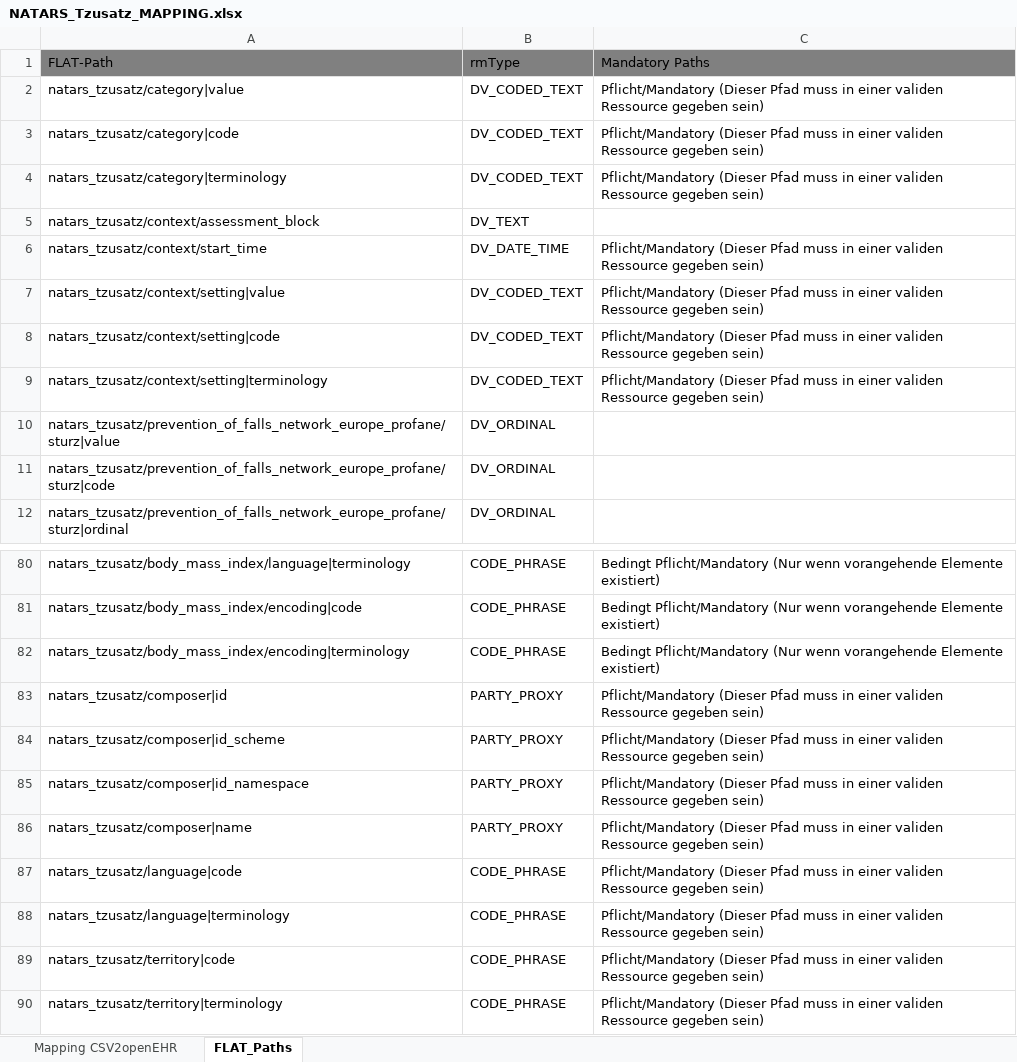
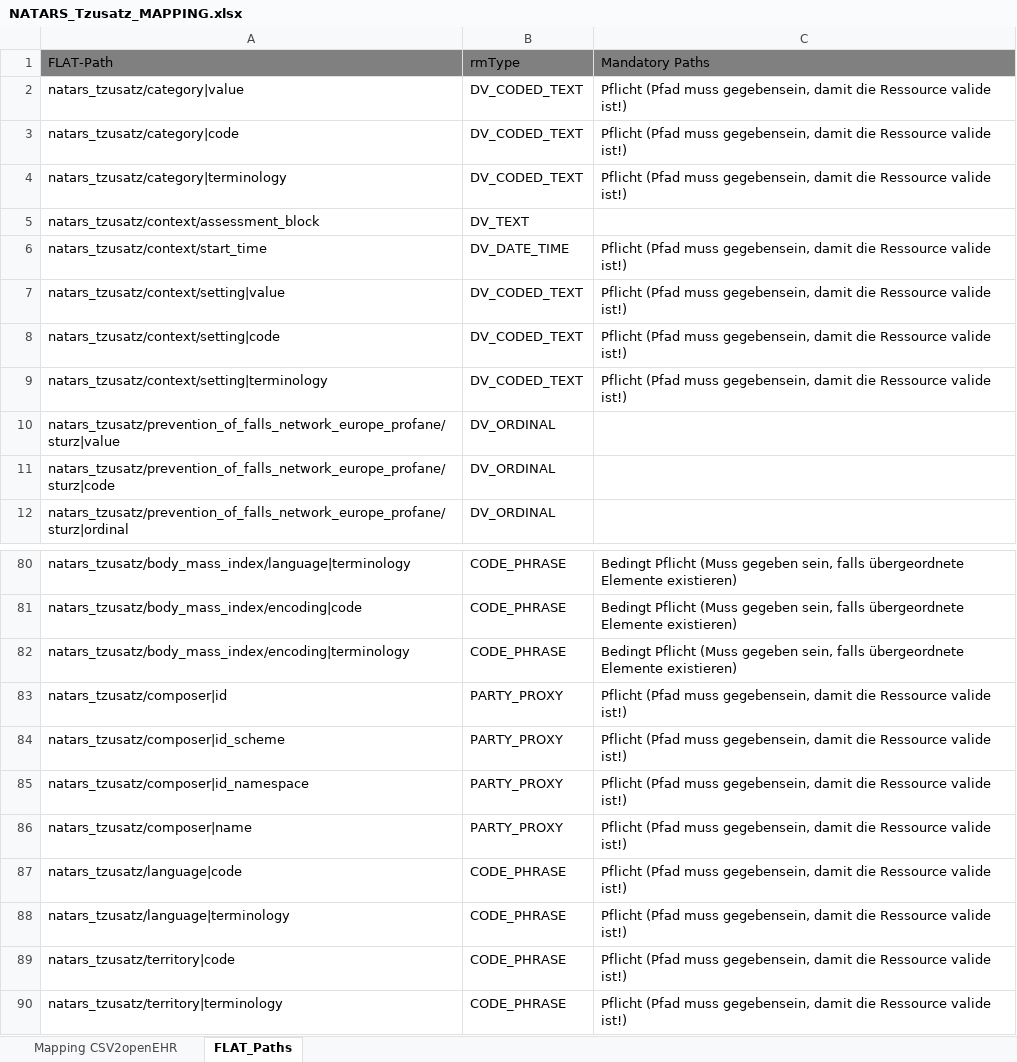
Before and after one commit to zlgesundheit/openEHR_FLAT_Loader, an Excel workbook: Manual Tasks/NATARS_Tzusatz_MAPPING.xlsx, sheet FLAT_Paths, drawn as a sheet; only a part is shown, gaps mark what is left out; values as stored, in another font and other column widths than the file's, no borders; the diff covers the shown part only; the diff names each change by its address in the sheet, - before the commit and + after, or states it on an @@ line.

```diff
--- a/Manual Tasks/NATARS_Tzusatz_MAPPING.xlsx (sheet FLAT_Paths)
+++ b/Manual Tasks/NATARS_Tzusatz_MAPPING.xlsx (sheet FLAT_Paths)
-C2:C4: Pflicht/Mandatory (Dieser Pfad muss in einer validen Ressource gegeben sein)
+C2:C4: Pflicht (Pfad muss gegebensein, damit die Ressource valide ist!)
-C6:C9: Pflicht/Mandatory (Dieser Pfad muss in einer validen Ressource gegeben sein)
+C6:C9: Pflicht (Pfad muss gegebensein, damit die Ressource valide ist!)
-C80:C82: Bedingt Pflicht/Mandatory (Nur wenn vorangehende Elemente existiert)
+C80:C82: Bedingt Pflicht (Muss gegeben sein, falls übergeordnete Elemente existieren)
-C83:C90: Pflicht/Mandatory (Dieser Pfad muss in einer validen Ressource gegeben sein)
+C83:C90: Pflicht (Pfad muss gegebensein, damit die Ressource valide ist!)
```
Also changed, not shown: 44 edited cells elsewhere in this sheet, sheet Mapping CSV2openEHR, 15 other files.
